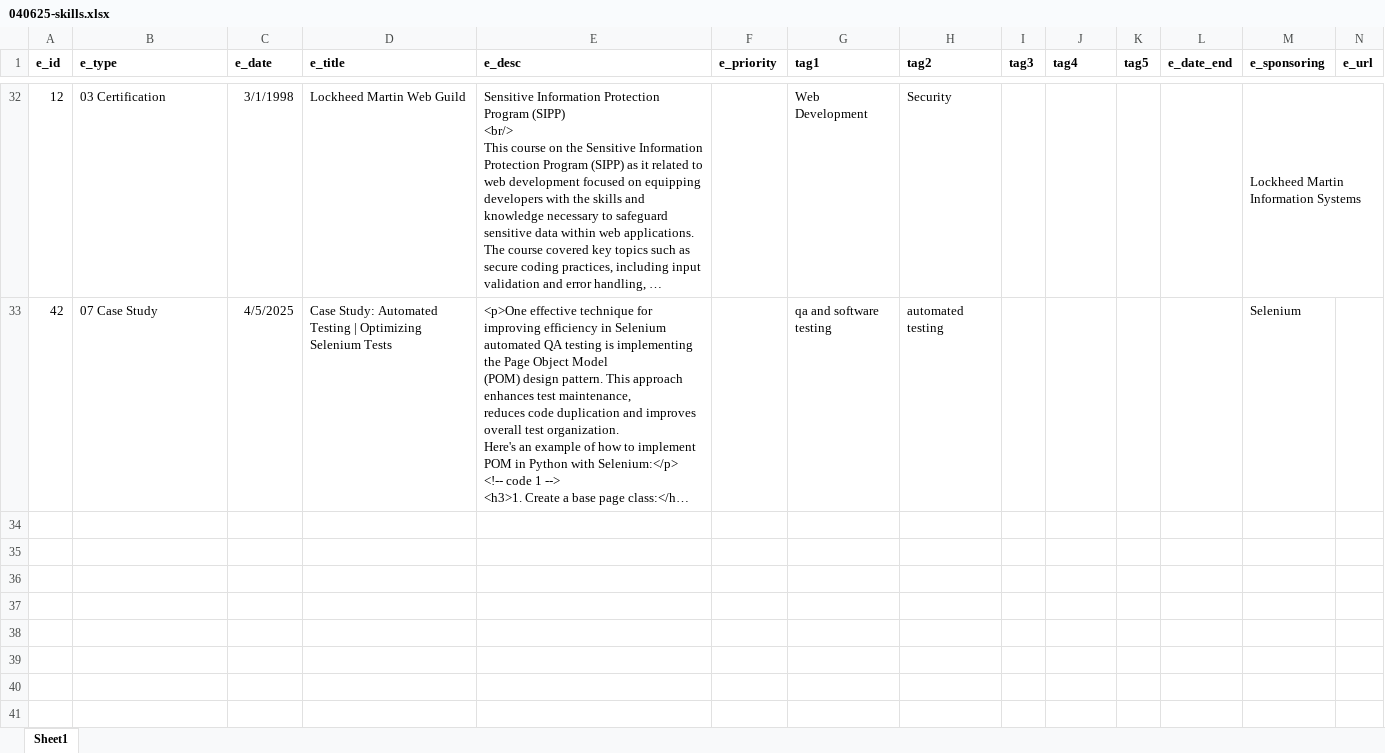
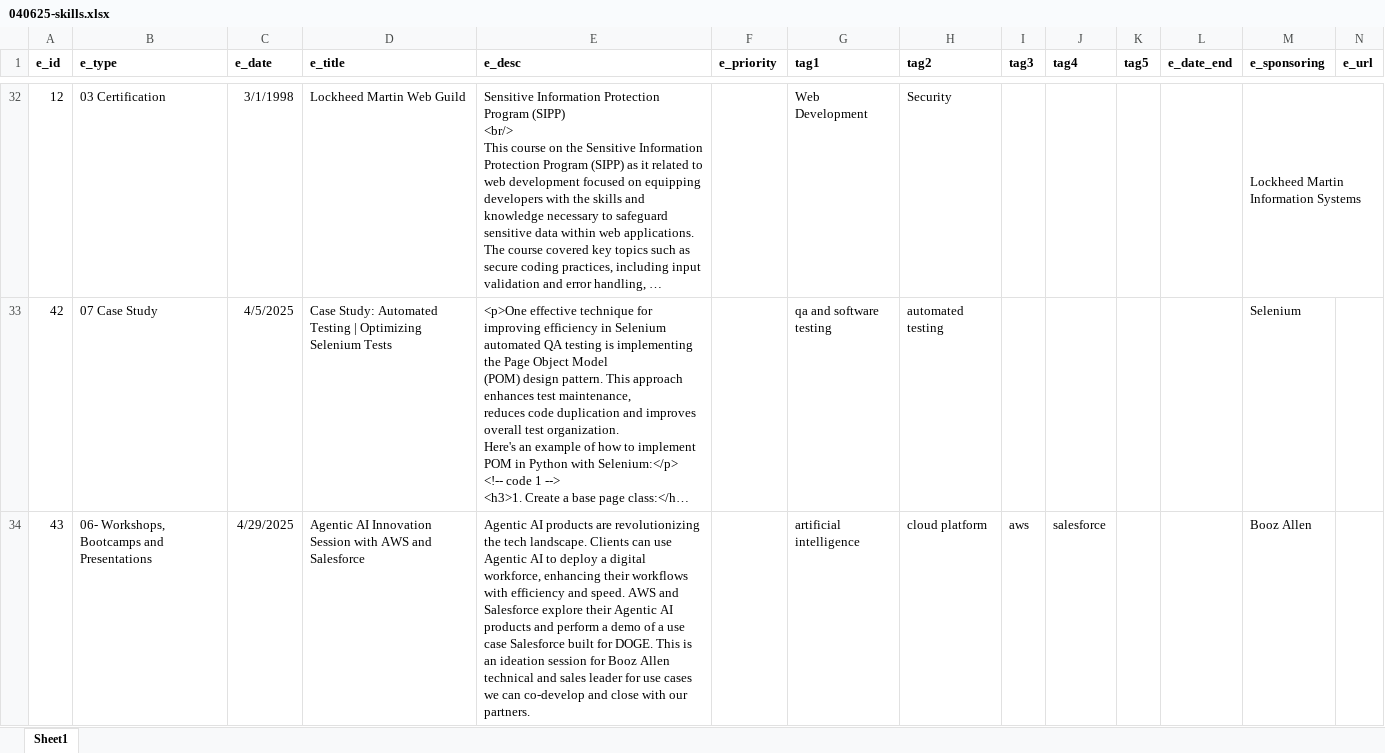
Before and after one commit to sdooley-dev/sdooley-dev.github.io, an Excel workbook: 040625-skills.xlsx, sheet Sheet1, drawn as a sheet; only a part is shown, gaps mark what is left out; long unchanged cells end in …; values as stored, in another font and other column widths than the file's, no borders; the diff names each change by its address in the sheet, - before the commit and + after, or states it on an @@ line.

Commit message:
Updated 040625-skills.xlsx with latest changes

```diff
--- a/040625-skills.xlsx (sheet Sheet1)
+++ b/040625-skills.xlsx (sheet Sheet1)
+row 34: 43 | 06- Workshops, Bootcamps and Presentations | 4/29/2025 | Agentic AI Innovation Session with AWS and Salesforce | Agentic AI products are revolutionizing the tech landscape. Clients can use Agentic AI to deploy a digital workforce, enhancing their workflows with efficiency and speed. AWS and Salesforce explore their Agentic AI products and perform a demo of a use case Salesforce built for DOGE. This is an ideation session for Booz Allen technical and sales leader for use cases we can co-develop and close with our partners. |  | artificial intelligence | cloud platform | aws | salesforce |  |  | Booz Allen
```
